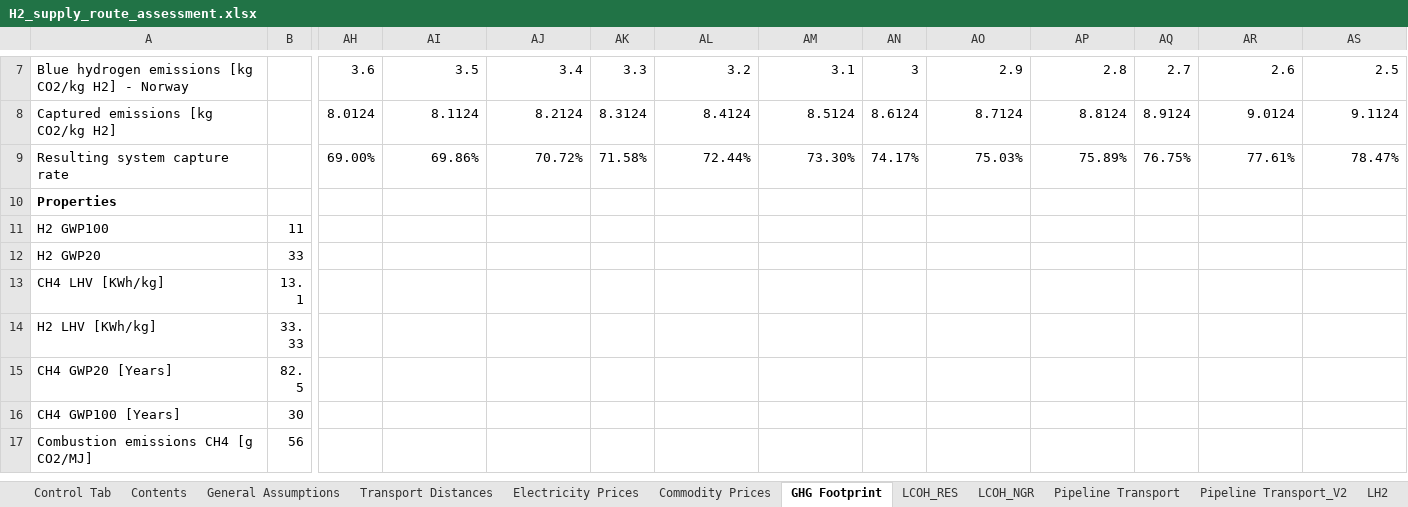
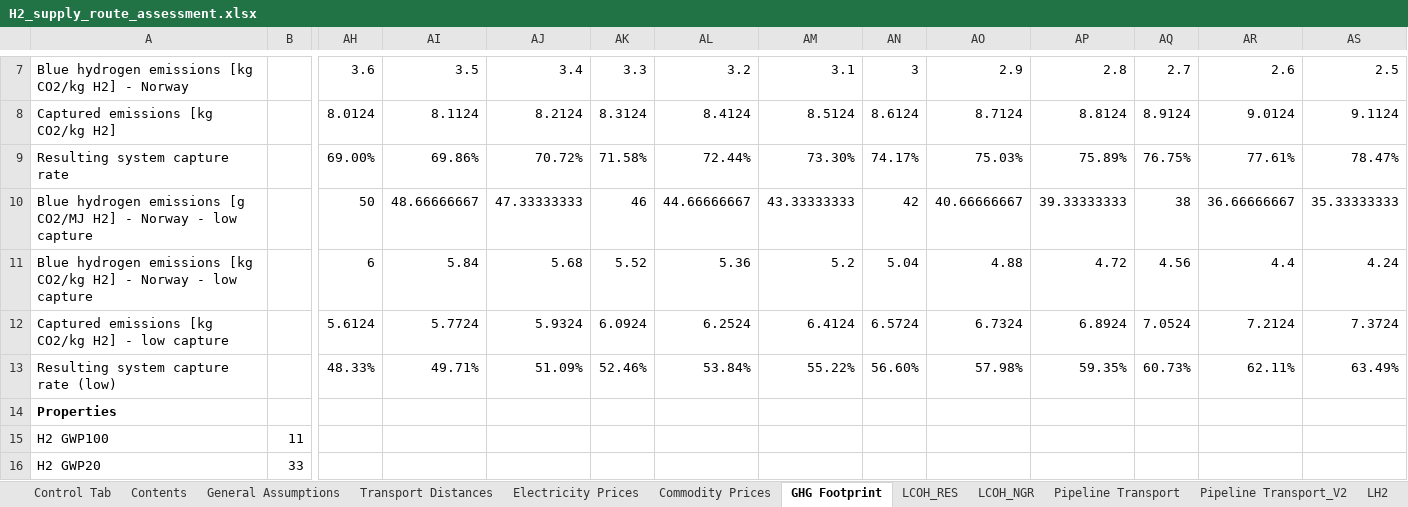
Before and after one commit to ReuterJakob/H2_pathways_repo, an Excel workbook: data/raw/H2_supply_route_assessment.xlsx, sheet GHG Footprint, drawn as a sheet; only a part is shown, gaps mark what is left out; the shorter side is filled out with more unchanged rows; values as stored, in another font and other column widths than the file's, no borders; rows hold the shown columns only; the diff names each change by its address in the sheet, - before the commit and + after, or states it on an @@ line.

```diff
--- a/data/raw/H2_supply_route_assessment.xlsx (sheet GHG Footprint)
+++ b/data/raw/H2_supply_route_assessment.xlsx (sheet GHG Footprint)
+row 10: Blue hydrogen emissions [g CO2/MJ H2] - Norway - low capture |  | 50 | 48.66666667 | 47.33333333 | 46 | 44.66666667 | 43.33333333 | 42 | 40.66666667 | 39.33333333 | 38 | 36.66666667 | 35.33333333
+row 11: Blue hydrogen emissions [kg CO2/kg H2] - Norway - low capture |  | 6 | 5.84 | 5.68 | 5.52 | 5.36 | 5.2 | 5.04 | 4.88 | 4.72 | 4.56 | 4.4 | 4.24
+row 12: Captured emissions [kg CO2/kg H2] - low capture |  | 5.6124 | 5.7724 | 5.9324 | 6.0924 | 6.2524 | 6.4124 | 6.5724 | 6.7324 | 6.8924 | 7.0524 | 7.2124 | 7.3724
+row 13: Resulting system capture rate (low) |  | 48.33% | 49.71% | 51.09% | 52.46% | 53.84% | 55.22% | 56.60% | 57.98% | 59.35% | 60.73% | 62.11% | 63.49%
```
Also changed, not shown: sheet Transport Distances, sheet Contents, sheet Commodity Prices, 1 other file.
